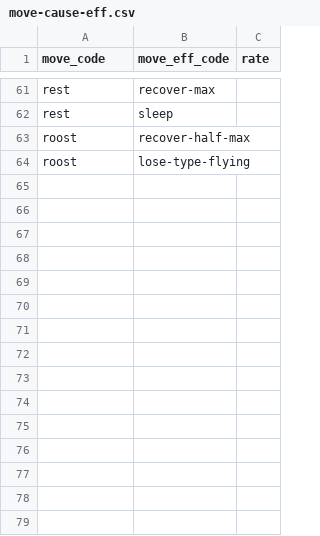
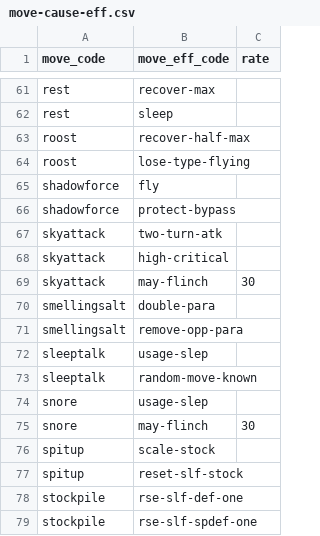
Before and after one commit to morenopilaralejandro/kingin, a CSV file: mysql/csv/move-cause-eff.csv, drawn as a sheet; only a part is shown, gaps mark what is left out.

```diff
--- a/mysql/csv/move-cause-eff.csv
+++ b/mysql/csv/move-cause-eff.csv
@@ -64 +64,16 @@ roost,recover-half-max,
 roost,lose-type-flying,
+shadowforce,fly,
+shadowforce,protect-bypass,
+skyattack,two-turn-atk,
+skyattack,high-critical,
+skyattack,may-flinch,30
+smellingsalt,double-para,
+smellingsalt,remove-opp-para,
+sleeptalk,usage-slep,
+sleeptalk,random-move-known,
+snore,usage-slep,
+snore,may-flinch,30
+spitup,scale-stock,
+spitup,reset-slf-stock,
+stockpile,rse-slf-def-one,
+stockpile,rse-slf-spdef-one,
```
Also changed, not shown: mysql/csv/move-eff.csv, mysql/csv/move-trgt.csv, 5 other files.
